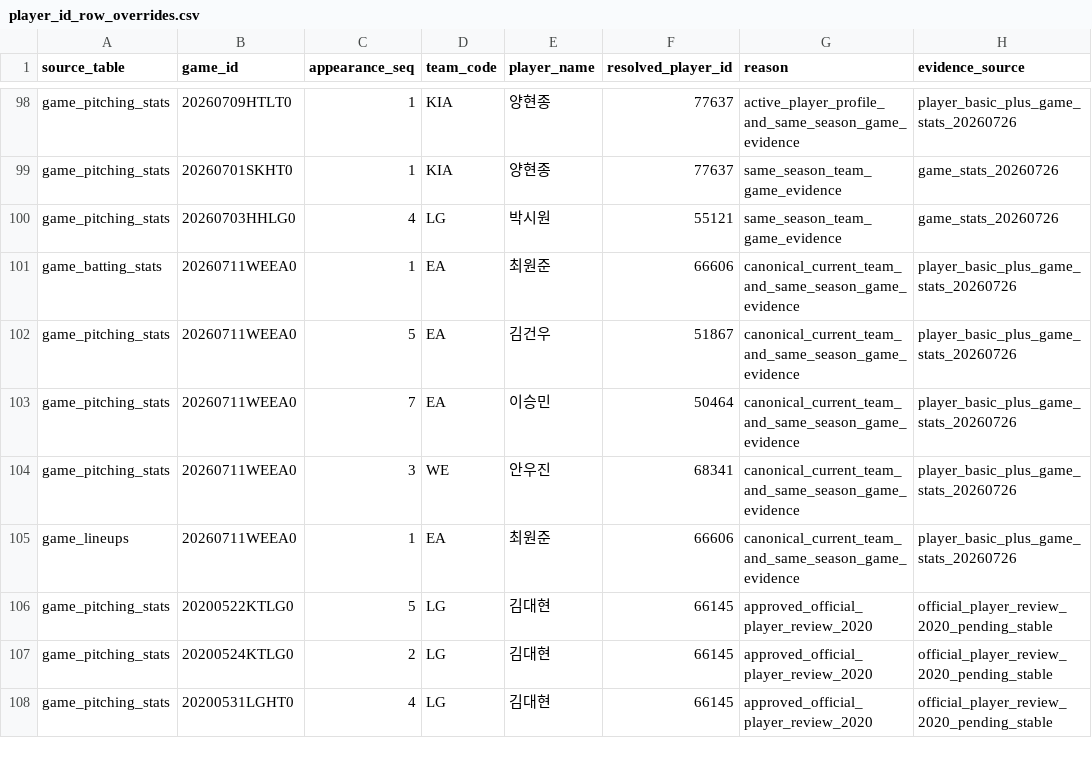
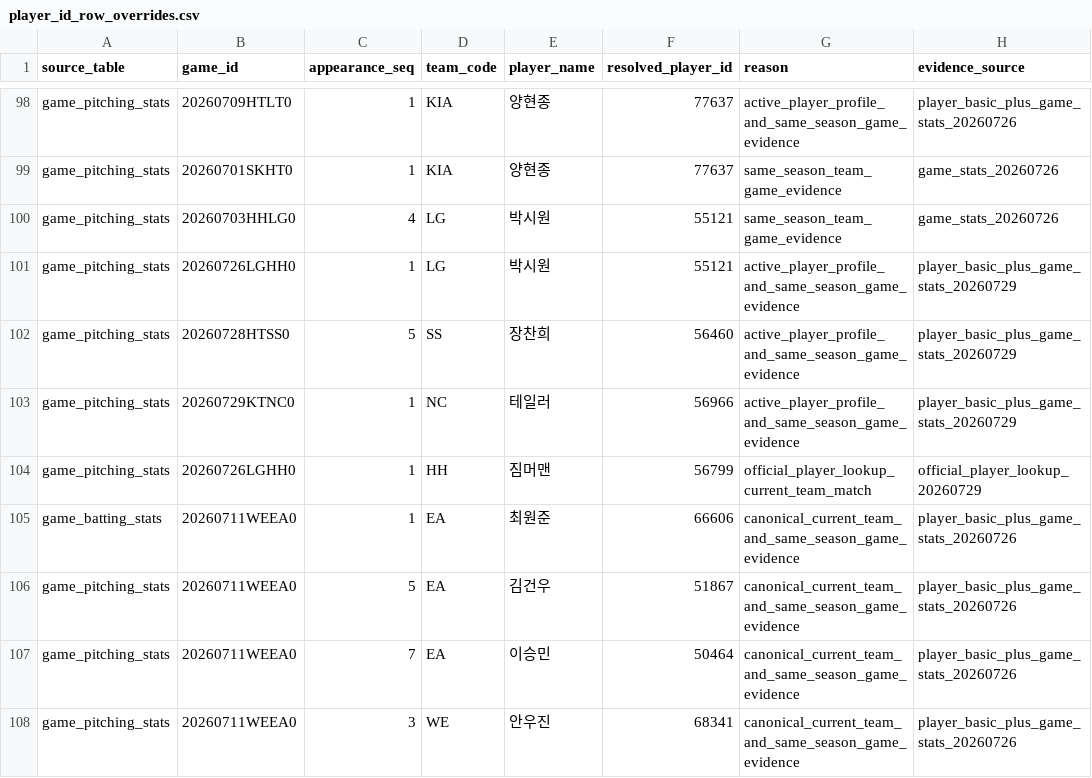
Before and after one commit to rkdansdlf/KBO_playwright, a CSV file: data/player_id_row_overrides.csv, drawn as a sheet; only a part is shown, gaps mark what is left out; the shorter side is filled out with more unchanged rows; the diff names each change by its address in the sheet, - before the commit and + after, or states it on an @@ line.

Commit message:
Add recovered game player ID overrides

```diff
--- a/data/player_id_row_overrides.csv
+++ b/data/player_id_row_overrides.csv
+row 101: game_pitching_stats | 20260726LGHH0 | 1 | LG | 박시원 | 55121 | active_player_profile_and_same_season_game_evidence | player_basic_plus_game_stats_20260729
+row 102: game_pitching_stats | 20260728HTSS0 | 5 | SS | 장찬희 | 56460 | active_player_profile_and_same_season_game_evidence | player_basic_plus_game_stats_20260729
+row 103: game_pitching_stats | 20260729KTNC0 | 1 | NC | 테일러 | 56966 | active_player_profile_and_same_season_game_evidence | player_basic_plus_game_stats_20260729
+row 104: game_pitching_stats | 20260726LGHH0 | 1 | HH | 짐머맨 | 56799 | official_player_lookup_current_team_match | official_player_lookup_20260729
```
